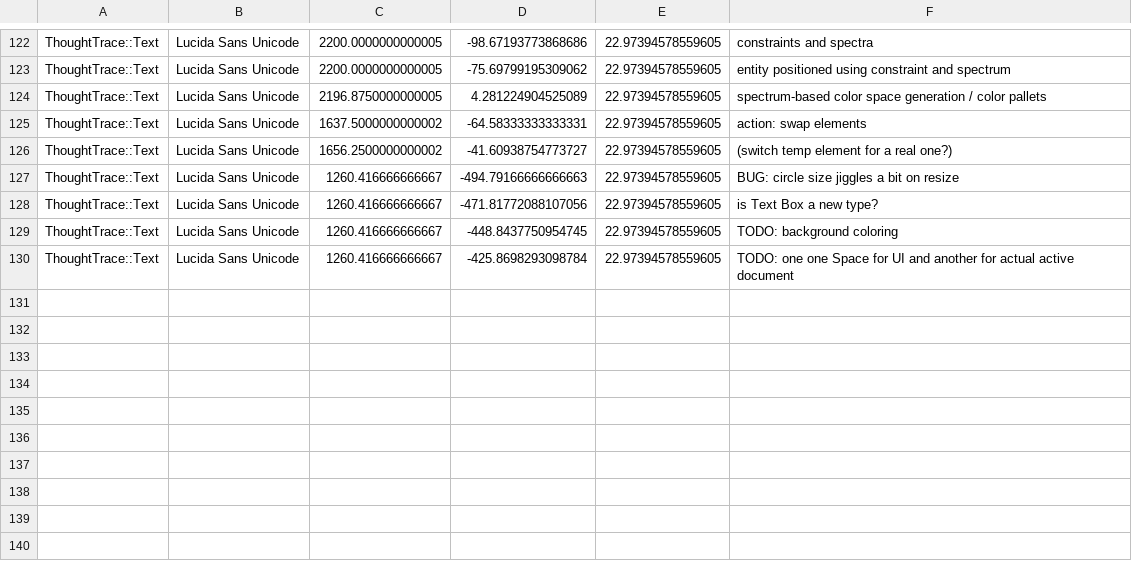
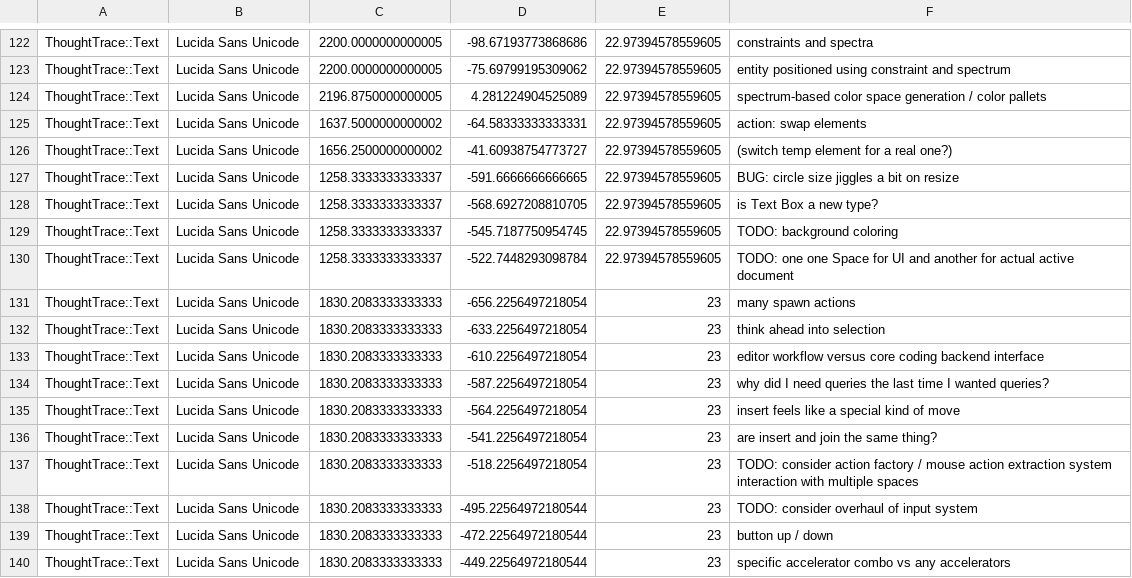
Before and after one commit to RavensKrag/ThoughtTrace, a CSV file: bin/data/todos/entities.csv, drawn as a sheet; only a part is shown, gaps mark what is left out.

```diff
--- a/bin/data/todos/entities.csv
+++ b/bin/data/todos/entities.csv
@@ -126,5 +126,15 @@ ThoughtTrace::Text,Lucida Sans Unicode,1637.5000000000002,-64.58333333333331,22.
 ThoughtTrace::Text,Lucida Sans Unicode,1656.2500000000002,-41.60938754773727,22.97394578559605,(switch temp element for a real one?)
-ThoughtTrace::Text,Lucida Sans Unicode,1260.416666666667,-494.79166666666663,22.97394578559605,BUG: circle size jiggles a bit on resize
-ThoughtTrace::Text,Lucida Sans Unicode,1260.416666666667,-471.81772088107056,22.97394578559605,is Text Box a new type?
-ThoughtTrace::Text,Lucida Sans Unicode,1260.416666666667,-448.8437750954745,22.97394578559605,TODO: background coloring
-ThoughtTrace::Text,Lucida Sans Unicode,1260.416666666667,-425.8698293098784,22.97394578559605,TODO: one one Space for UI and another for actual active document
+ThoughtTrace::Text,Lucida Sans Unicode,1258.3333333333337,-591.6666666666665,22.97394578559605,BUG: circle size jiggles a bit on resize
+ThoughtTrace::Text,Lucida Sans Unicode,1258.3333333333337,-568.6927208810705,22.97394578559605,is Text Box a new type?
+ThoughtTrace::Text,Lucida Sans Unicode,1258.3333333333337,-545.7187750954745,22.97394578559605,TODO: background coloring
+ThoughtTrace::Text,Lucida Sans Unicode,1258.3333333333337,-522.7448293098784,22.97394578559605,TODO: one one Space for UI and another for actual active document
+ThoughtTrace::Text,Lucida Sans Unicode,1830.2083333333333,-656.2256497218054,23,many spawn actions
+ThoughtTrace::Text,Lucida Sans Unicode,1830.2083333333333,-633.2256497218054,23,think ahead into selection
+ThoughtTrace::Text,Lucida Sans Unicode,1830.2083333333333,-610.2256497218054,23,editor workflow versus core coding backend interface
+ThoughtTrace::Text,Lucida Sans Unicode,1830.2083333333333,-587.2256497218054,23,why did I need queries the last time I wanted queries?
+ThoughtTrace::Text,Lucida Sans Unicode,1830.2083333333333,-564.2256497218054,23,insert feels like a special kind of move
+ThoughtTrace::Text,Lucida Sans Unicode,1830.2083333333333,-541.2256497218054,23,are insert and join the same thing?
+ThoughtTrace::Text,Lucida Sans Unicode,1830.2083333333333,-518.2256497218054,23,TODO: consider action factory / mouse action extraction system interaction with multiple spaces
+ThoughtTrace::Text,Lucida Sans Unicode,1830.2083333333333,-495.22564972180544,23,TODO: consider overhaul of input system
+ThoughtTrace::Text,Lucida Sans Unicode,1830.2083333333333,-472.22564972180544,23,button up /  down
+ThoughtTrace::Text,Lucida Sans Unicode,1830.2083333333333,-449.22564972180544,23,specific accelerator combo vs any accelerators
```
Also changed, not shown: 2 other files.
